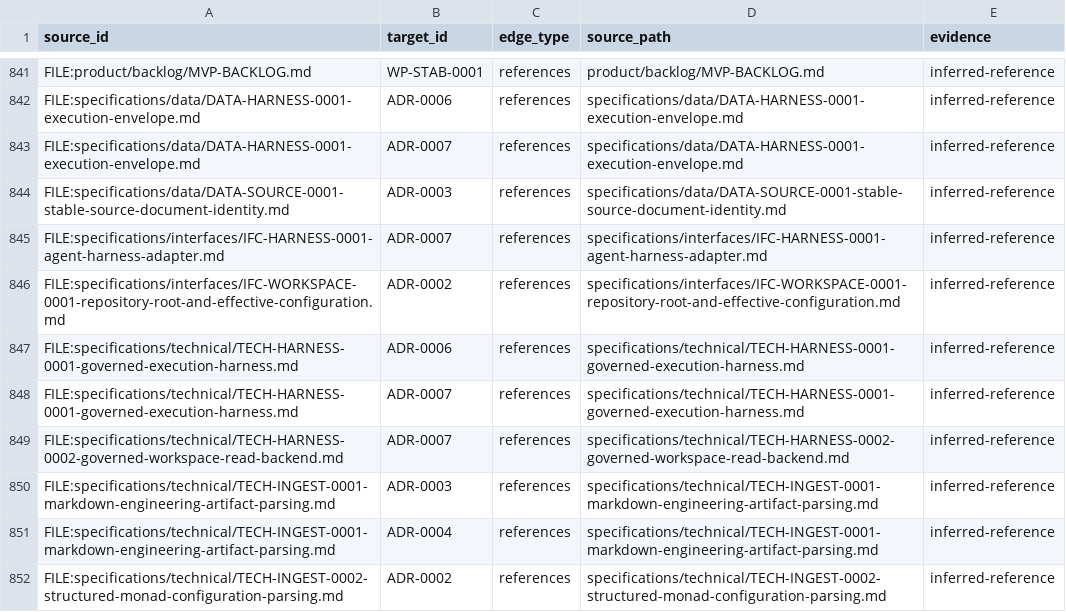
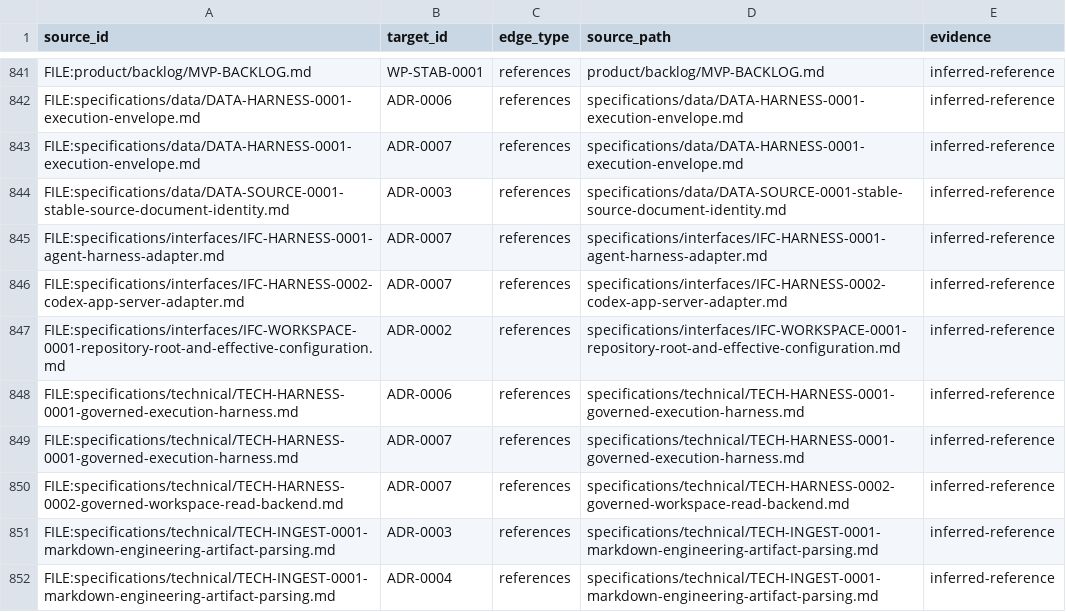
Before and after one commit to monad-framework/monad, a TSV file: .eos/trace-edges.tsv, drawn as a sheet; only a part is shown, gaps mark what is left out; the shorter side is filled out with more unchanged rows.

```diff
--- a/.eos/trace-edges.tsv
+++ b/.eos/trace-edges.tsv
@@ -845,2 +845,3 @@ FILE:specifications/data/DATA-SOURCE-0001-stable-source-document-identity.md	ADR
 FILE:specifications/interfaces/IFC-HARNESS-0001-agent-harness-adapter.md	ADR-0007	references	specifications/interfaces/IFC-HARNESS-0001-agent-harness-adapter.md	inferred-reference
+FILE:specifications/interfaces/IFC-HARNESS-0002-codex-app-server-adapter.md	ADR-0007	references	specifications/interfaces/IFC-HARNESS-0002-codex-app-server-adapter.md	inferred-reference
 FILE:specifications/interfaces/IFC-WORKSPACE-0001-repository-root-and-effective-configuration.md	ADR-0002	references	specifications/interfaces/IFC-WORKSPACE-0001-repository-root-and-effective-configuration.md	inferred-reference
```
Also changed, not shown: 17 other files.
